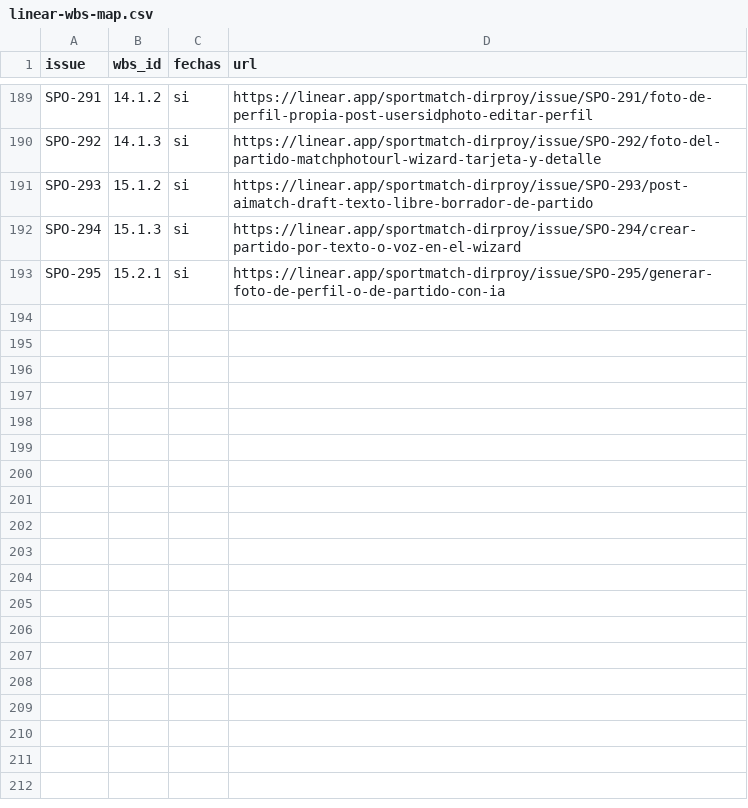
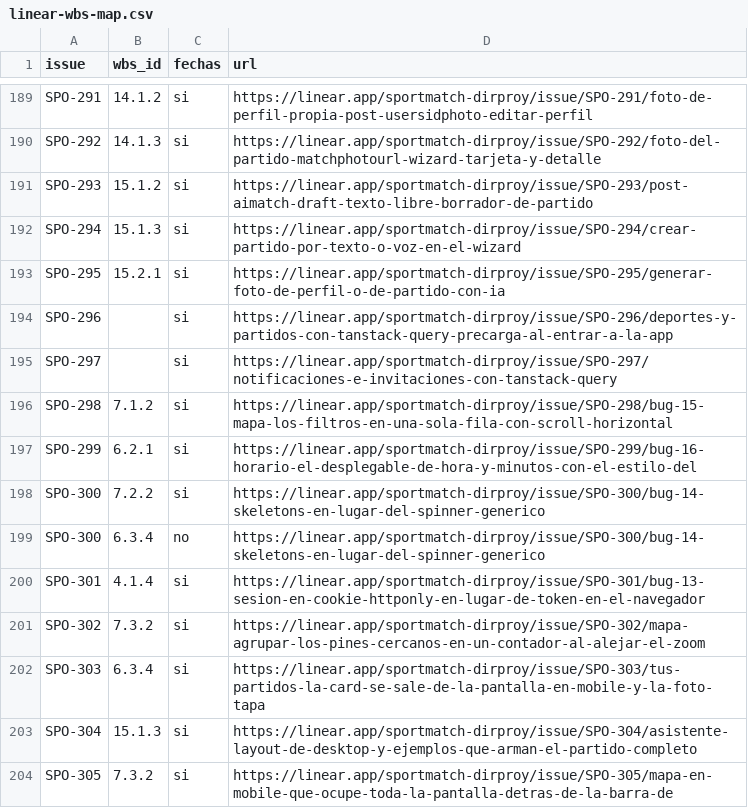
Before and after one commit to SportmatchOrg/sportmatch-linktree, a CSV file: docs/planning/linear-wbs-map.csv, drawn as a sheet; only a part is shown, gaps mark what is left out; the diff names each change by its address in the sheet, - before the commit and + after, or states it on an @@ line.

```diff
--- a/docs/planning/linear-wbs-map.csv
+++ b/docs/planning/linear-wbs-map.csv
+row 194: SPO-296 |  | si | https://linear.app/sportmatch-dirproy/issue/SPO-296/deportes-y-partidos-con-tanstack-query-precarga-al-entrar-a-la-app
+row 195: SPO-297 |  | si | https://linear.app/sportmatch-dirproy/issue/SPO-297/notificaciones-e-invitaciones-con-tanstack-query
+row 196: SPO-298 | 7.1.2 | si | https://linear.app/sportmatch-dirproy/issue/SPO-298/bug-15-mapa-los-filtros-en-una-sola-fila-con-scroll-horizontal
+row 197: SPO-299 | 6.2.1 | si | https://linear.app/sportmatch-dirproy/issue/SPO-299/bug-16-horario-el-desplegable-de-hora-y-minutos-con-el-estilo-del
+row 198: SPO-300 | 7.2.2 | si | https://linear.app/sportmatch-dirproy/issue/SPO-300/bug-14-skeletons-en-lugar-del-spinner-generico
+row 199: SPO-300 | 6.3.4 | no | https://linear.app/sportmatch-dirproy/issue/SPO-300/bug-14-skeletons-en-lugar-del-spinner-generico
+row 200: SPO-301 | 4.1.4 | si | https://linear.app/sportmatch-dirproy/issue/SPO-301/bug-13-sesion-en-cookie-httponly-en-lugar-de-token-en-el-navegador
+row 201: SPO-302 | 7.3.2 | si | https://linear.app/sportmatch-dirproy/issue/SPO-302/mapa-agrupar-los-pines-cercanos-en-un-contador-al-alejar-el-zoom
+row 202: SPO-303 | 6.3.4 | si | https://linear.app/sportmatch-dirproy/issue/SPO-303/tus-partidos-la-card-se-sale-de-la-pantalla-en-mobile-y-la-foto-tapa
+row 203: SPO-304 | 15.1.3 | si | https://linear.app/sportmatch-dirproy/issue/SPO-304/asistente-layout-de-desktop-y-ejemplos-que-arman-el-partido-completo
+row 204: SPO-305 | 7.3.2 | si | https://linear.app/sportmatch-dirproy/issue/SPO-305/mapa-en-mobile-que-ocupe-toda-la-pantalla-detras-de-la-barra-de
```
Also changed, not shown: docs/planning/linear-issues.csv, 8 other files.
